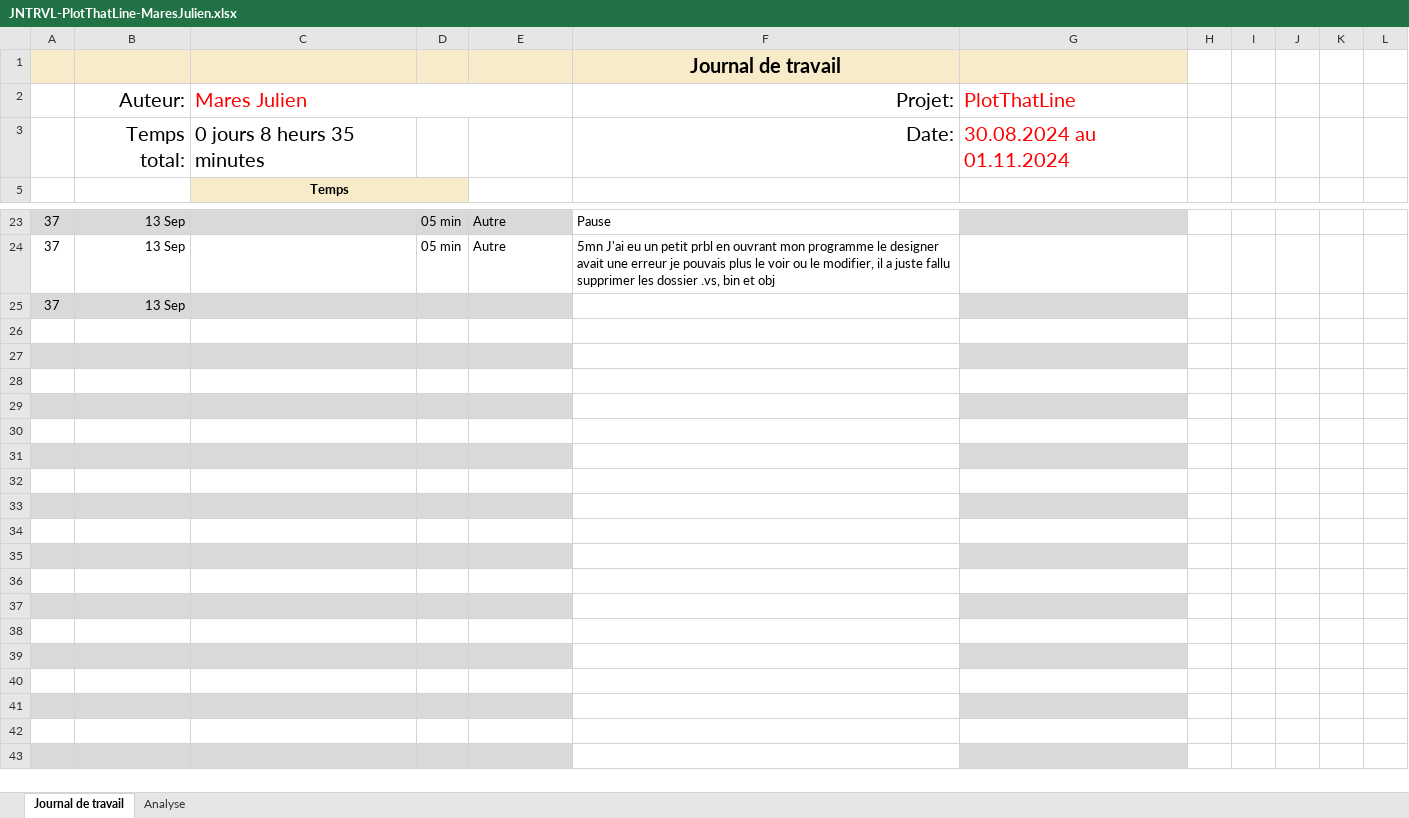
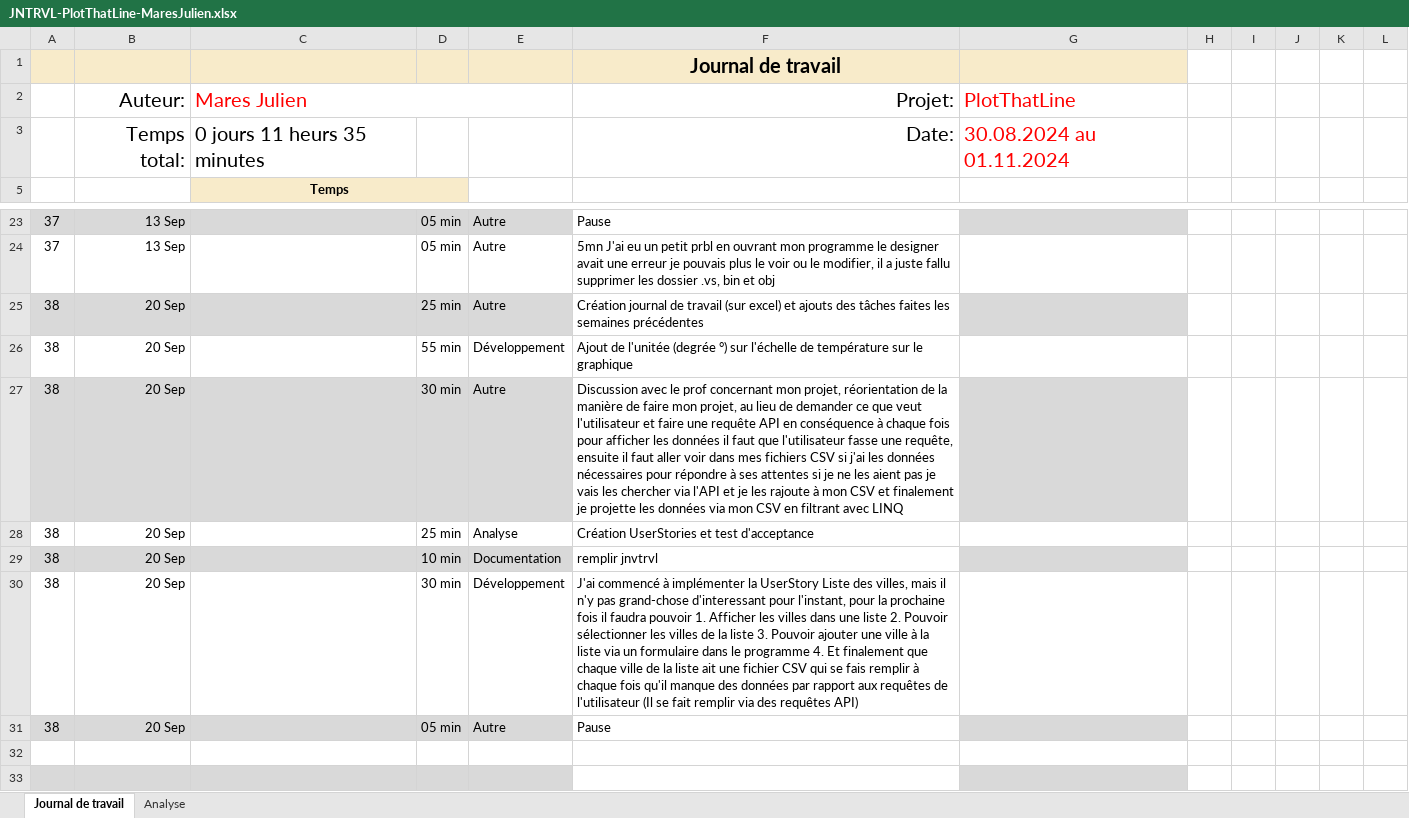
Before and after one commit to JulienETML-hub/Plot-that-line, an Excel workbook: Doc/JNTRVL-PlotThatLine-MaresJulien.xlsx, sheet Journal de travail, drawn as a sheet; only a part is shown, gaps mark what is left out; the shorter side is filled out with more unchanged rows; values as stored, in another font and other column widths than the file's, no borders; conditional formats and table styles not drawn; removed rows and columns are numbered as before the commit, all else as after; the diff names each change by its address in the sheet, - before the commit and + after, or states it on an @@ line.

Commit message:
chore : update jnvtrl

```diff
--- a/Doc/JNTRVL-PlotThatLine-MaresJulien.xlsx (sheet Journal de travail)
+++ b/Doc/JNTRVL-PlotThatLine-MaresJulien.xlsx (sheet Journal de travail)
-C3 (Mares Julien): 0 jours 8 heurs 35 minutes
+C3 (Mares Julien): 0 jours 11 heurs 35 minutes
-row 25: 37 | 13 Sep
-row 25: (empty)
+row 25: 38 | 20 Sep |  | 25 min | Autre | Création journal de travail (sur excel) et ajouts des tâches faites les semaines précédentes
-A25:E25 fill: none
+A25:E25 fill: #D9D9D9
-G25 fill: none
+G25 fill: #D9D9D9
-row 26: (empty)
+row 26: 38 | 20 Sep |  | 55 min | Développement | Ajout de l'unitée (degrée °) sur l'échelle de température sur le graphique
-A26:E26 fill: #D9D9D9
+A26:E26 fill: none
-G26 fill: #D9D9D9
+G26 fill: none
-row 27: (empty)
+row 27: 38 | 20 Sep |  | 30 min | Autre | Discussion avec le prof concernant mon projet, réorientation de la manière de faire mon projet, au lieu de demander ce que veut l'utilisateur et faire une requête API en conséquence à chaque fois pour afficher les données il faut que l'utilisateur fasse une requête, ensuite il faut aller voir dans mes fichiers CSV si j'ai les données nécessaires pour répondre à ses attentes si je ne les aient pas je vais les chercher via l'API et je les rajoute à mon CSV et finalement je projette les données via mon CSV en filtrant avec LINQ
-A27:E27 fill: none
+A27:E27 fill: #D9D9D9
-G27 fill: none
+G27 fill: #D9D9D9
-row 28: (empty)
+row 28: 38 | 20 Sep |  | 25 min | Analyse | Création UserStories et test d'acceptance
-A28:E28 fill: #D9D9D9
+A28:E28 fill: none
-G28 fill: #D9D9D9
+G28 fill: none
-row 29: (empty)
+row 29: 38 | 20 Sep |  | 10 min | Documentation | remplir jnvtrvl
-A29:E29 fill: none
+A29:E29 fill: #D9D9D9
-G29 fill: none
+G29 fill: #D9D9D9
-row 30: (empty)
+row 30: 38 | 20 Sep |  | 30 min | Développement | J'ai commencé à implémenter la UserStory Liste des villes, mais il n'y pas grand-chose d'interessant pour l'instant, pour la prochaine fois il faudra pouvoir 1. Afficher les villes dans une liste 2. Pouvoir sélectionner les villes de la liste 3. Pouvoir ajouter une ville à la liste via un formulaire dans le programme 4. Et finalement que chaque ville de la liste ait une fichier CSV qui se fais remplir à chaque fois qu'il manque des données par rapport aux requêtes de l'utilisateur (Il se fait remplir via des requêtes API)
-A30:E30 fill: #D9D9D9
+A30:E30 fill: none
-G30 fill: #D9D9D9
+G30 fill: none
+row 31: 38 | 20 Sep |  | 05 min | Autre | Pause
```
Also changed, not shown: sheet Analyse, hidden cells, charts or pictures.
